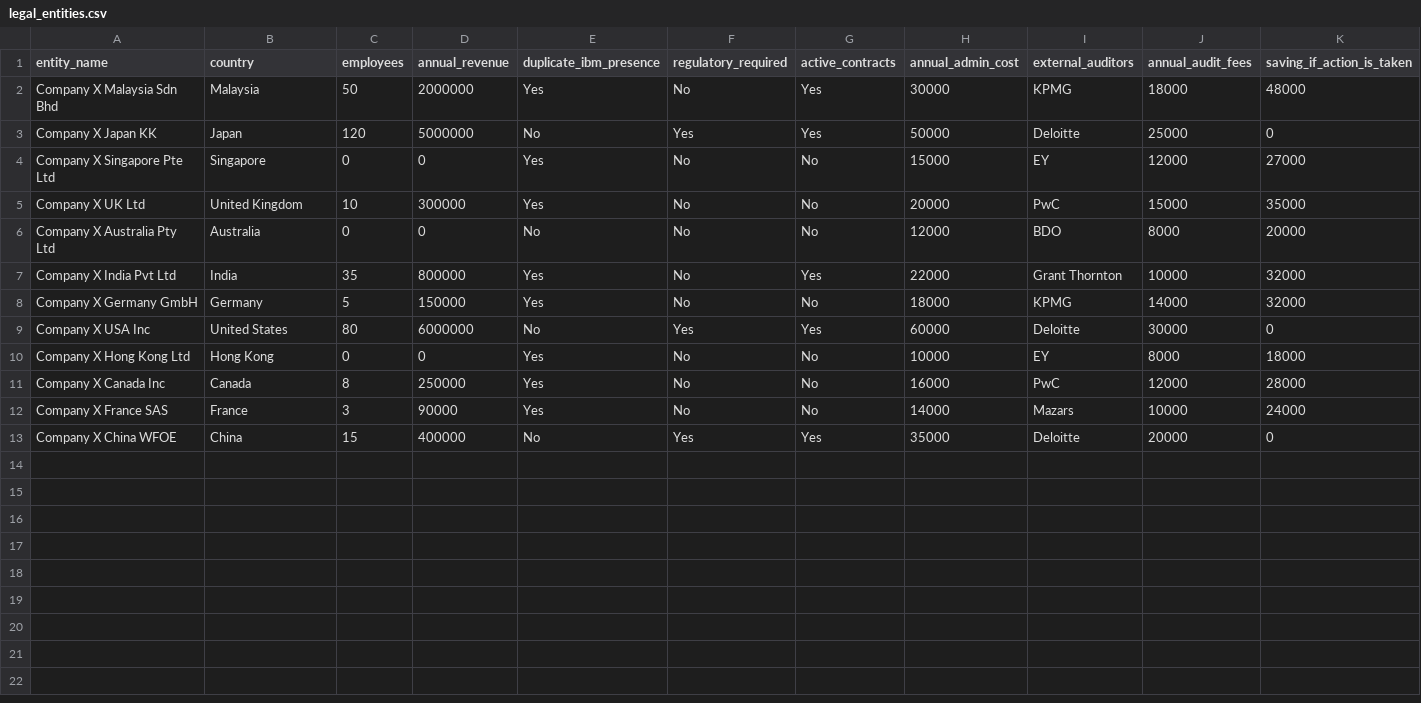
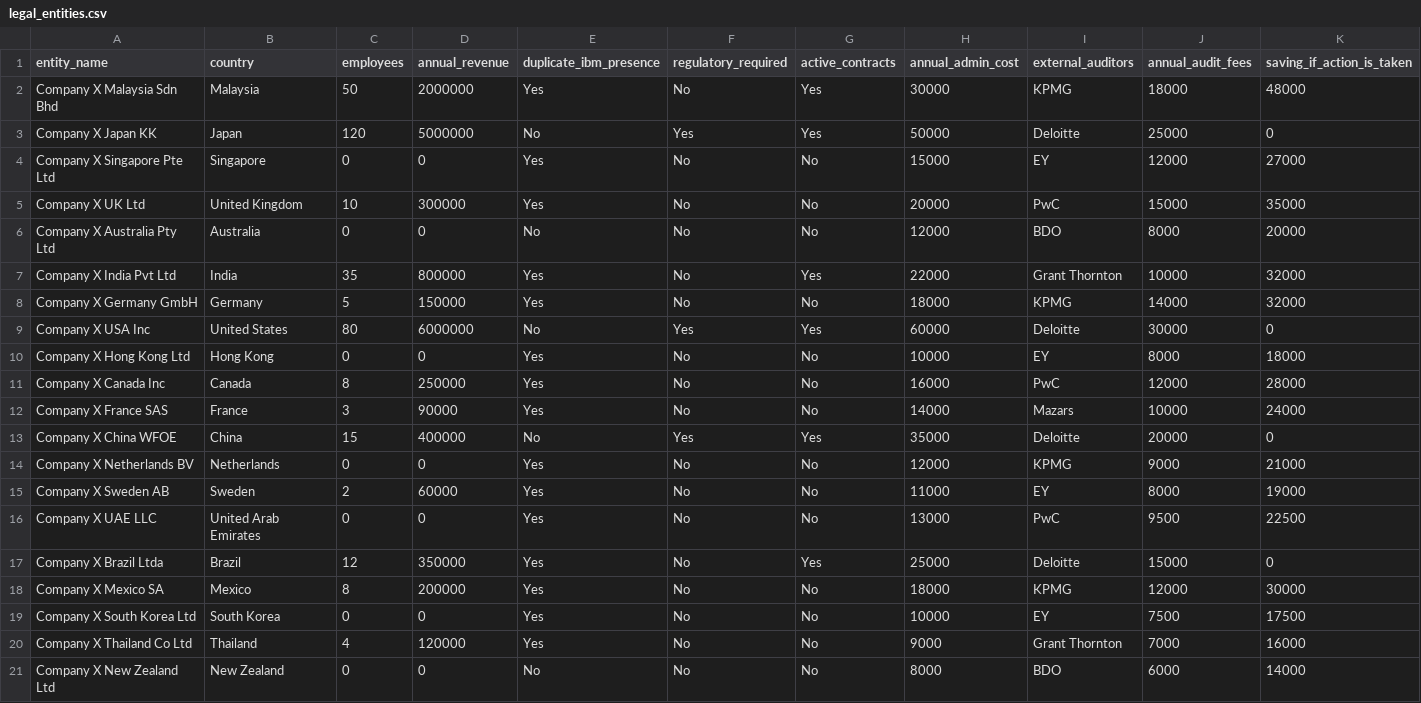
Before and after one commit to beowkoon/IBM-Bob-Acquisition-Speed-Command-Center, a CSV file: sample_data/legal_entities.csv, drawn as a sheet; the diff names each change by its address in the sheet, - before the commit and + after, or states it on an @@ line.

```diff
--- a/sample_data/legal_entities.csv
+++ b/sample_data/legal_entities.csv
+row 14: Company X Netherlands BV | Netherlands | 0 | 0 | Yes | No | No | 12000 | KPMG | 9000 | 21000
+row 15: Company X Sweden AB | Sweden | 2 | 60000 | Yes | No | No | 11000 | EY | 8000 | 19000
+row 16: Company X UAE LLC | United Arab Emirates | 0 | 0 | Yes | No | No | 13000 | PwC | 9500 | 22500
+row 17: Company X Brazil Ltda | Brazil | 12 | 350000 | Yes | No | Yes | 25000 | Deloitte | 15000 | 0
+row 18: Company X Mexico SA | Mexico | 8 | 200000 | Yes | No | No | 18000 | KPMG | 12000 | 30000
+row 19: Company X South Korea Ltd | South Korea | 0 | 0 | Yes | No | No | 10000 | EY | 7500 | 17500
+row 20: Company X Thailand Co Ltd | Thailand | 4 | 120000 | Yes | No | No | 9000 | Grant Thornton | 7000 | 16000
+row 21: Company X New Zealand Ltd | New Zealand | 0 | 0 | No | No | No | 8000 | BDO | 6000 | 14000
```
Also changed, not shown: sample_data/budget.csv, sample_data/risks.csv, 1 other file.
